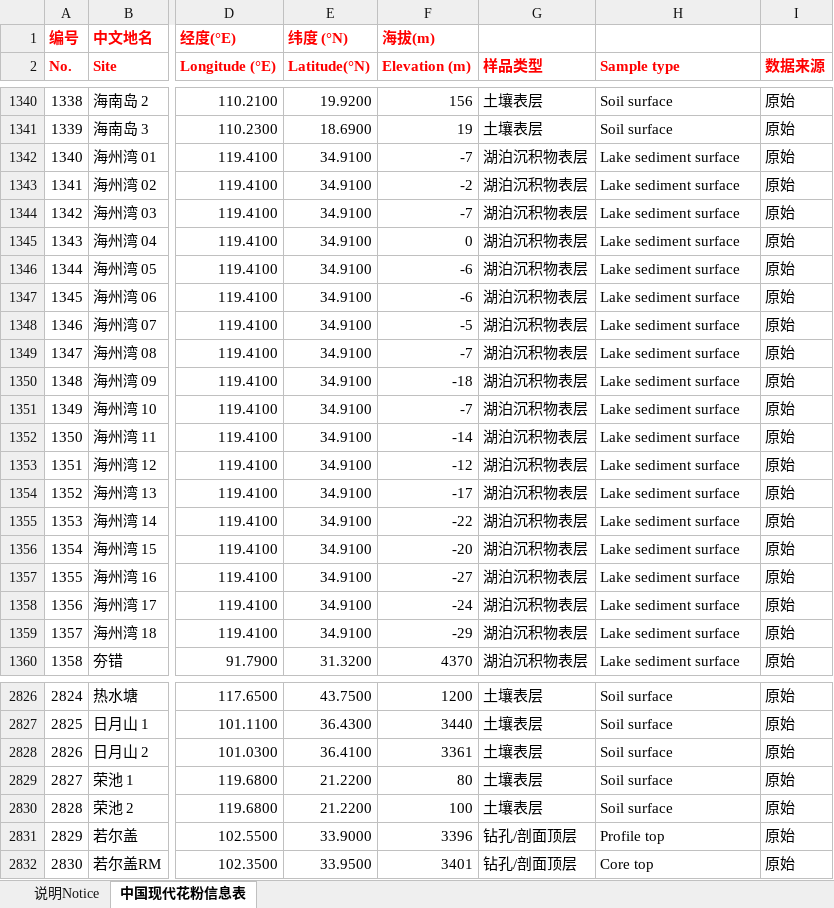
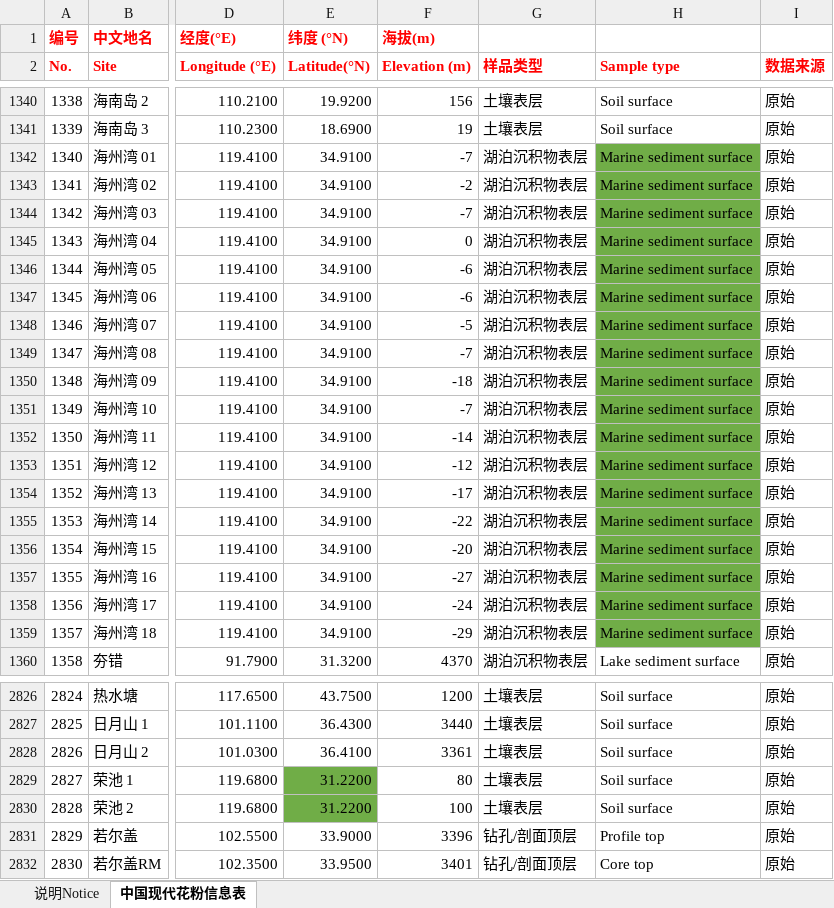
Before and after one commit to special-uor/smpds, an Excel workbook: inst/extdata/cmpd_metadata.xlsx, sheet 中国现代花粉信息表, drawn as a sheet; only a part is shown, gaps mark what is left out; values as stored, in another font and other column widths than the file's, no borders; the diff covers the shown part only; the diff names each change by its address in the sheet, - before the commit and + after, or states it on an @@ line.

Commit message:
Update the CMPD raw data, updates provided by SPH

```diff
--- a/inst/extdata/cmpd_metadata.xlsx (sheet 中国现代花粉信息表)
+++ b/inst/extdata/cmpd_metadata.xlsx (sheet 中国现代花粉信息表)
-H1342:H1359 (Sample type): Lake sediment surface
+H1342:H1359 (Sample type): Marine sediment surface
-H1342:H1359 fill: none
+H1342:H1359 fill: #70AD47
-E2829:E2830 (Latitude(°N)): 21.2200
+E2829:E2830 (Latitude(°N)): 31.2200
-E2829:E2830 fill: none
+E2829:E2830 fill: #70AD47
```
Also changed, not shown: 2 edited cells and cell formats elsewhere in this sheet.
